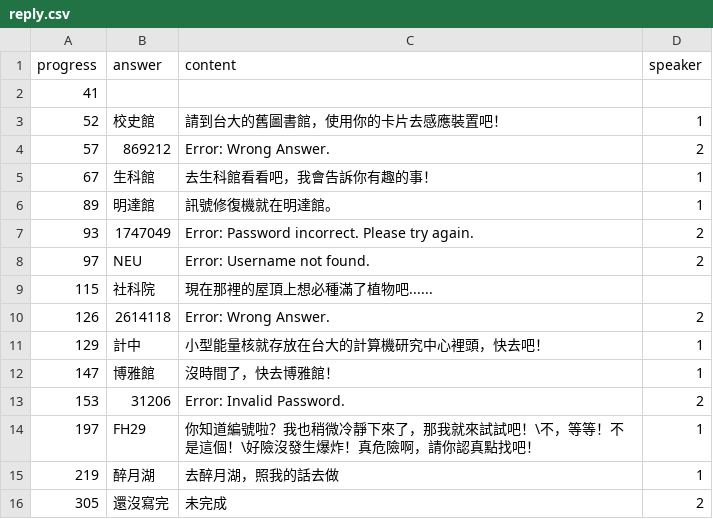
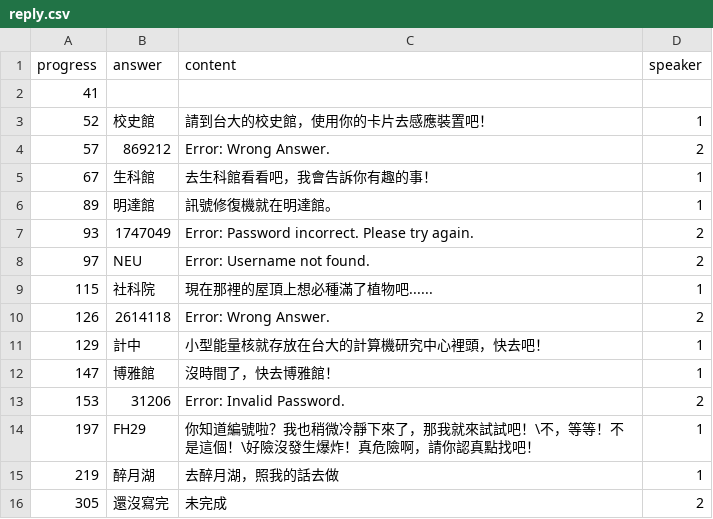
Before and after one commit to andyh0913/hidden_ntu_template, a CSV file: reply.csv, drawn as a sheet.

Commit message:
fix reply.csv and several bugs in server.js

```diff
--- a/reply.csv
+++ b/reply.csv
@@ -2,3 +2,3 @@ progress,answer,content,speaker
 41,,,
-52,校史館,請到台大的舊圖書館，使用你的卡片去感應裝置吧！,1
+52,校史館,請到台大的校史館，使用你的卡片去感應裝置吧！,1
 57,869212,Error: Wrong Answer.,2
@@ -8,3 +8,3 @@ progress,answer,content,speaker
 97,NEU,Error: Username not found.,2
-115,社科院,現在那裡的屋頂上想必種滿了植物吧......
+115,社科院,現在那裡的屋頂上想必種滿了植物吧......,1
 126,2614118,Error: Wrong Answer.,2
```
Also changed, not shown: 2 other files.
